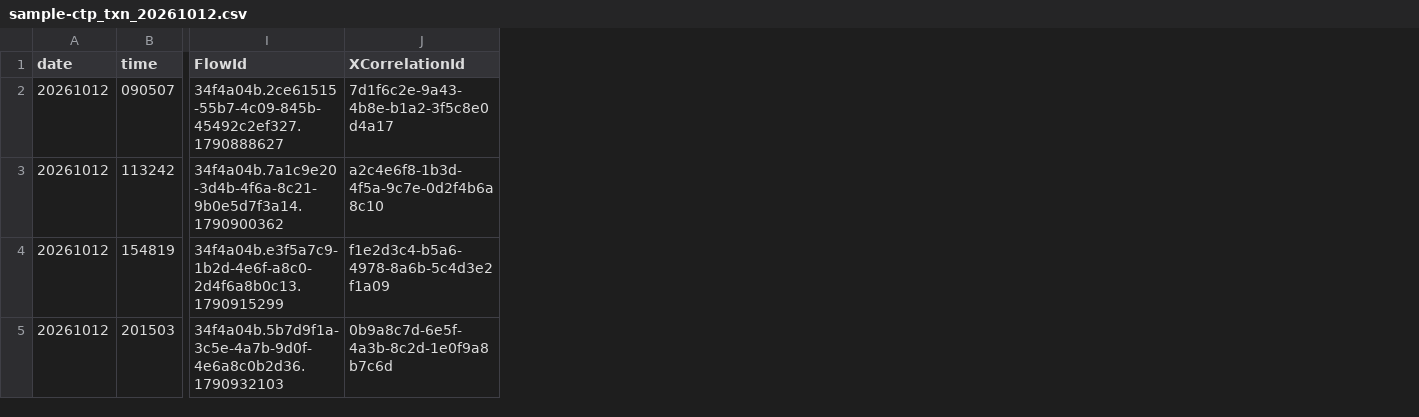
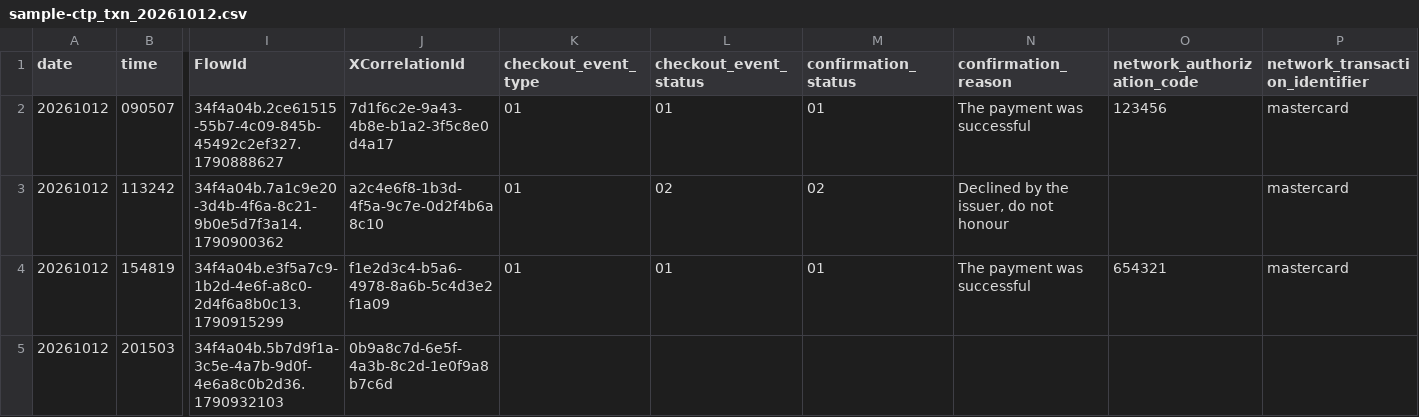
Before and after one commit to gndark2005/MasterCard_ClickToPay_BE, a CSV file: docs/sample-ctp_txn_20261012.csv, drawn as a sheet; only a part is shown, gaps mark what is left out; the diff names each change by its address in the sheet, - before the commit and + after, or states it on an @@ line.

Commit message:
feat: checkout confirmation endpoint, MySQL transaction store and extended transaction file
- POST /api/checkout/confirm with the confirmation batch (reader + store)
- MySQL schema (docs/db) with startup schema initializer and local start/stop scripts
- Daily transaction file gains checkout event and confirmation columns
- CORS configuration for the PowerTranz origin

```diff
--- a/docs/sample-ctp_txn_20261012.csv
+++ b/docs/sample-ctp_txn_20261012.csv
+column K (checkout_event_type), rows 2-4: all 01
+column L (checkout_event_status), rows 2-4: 01 | 02 | 01
+column M (confirmation_status), rows 2-4: 01 | 02 | 01
+column N (confirmation_reason), rows 2-4: The payment was successful | Declined by the issuer, do not honour | The payment was successful
+column O (network_authorization_code), rows 2-4: 123456 |  | 654321
+column P (network_transaction_identifier), rows 2-4: all mastercard
```
Also changed, not shown: 31 other files.
